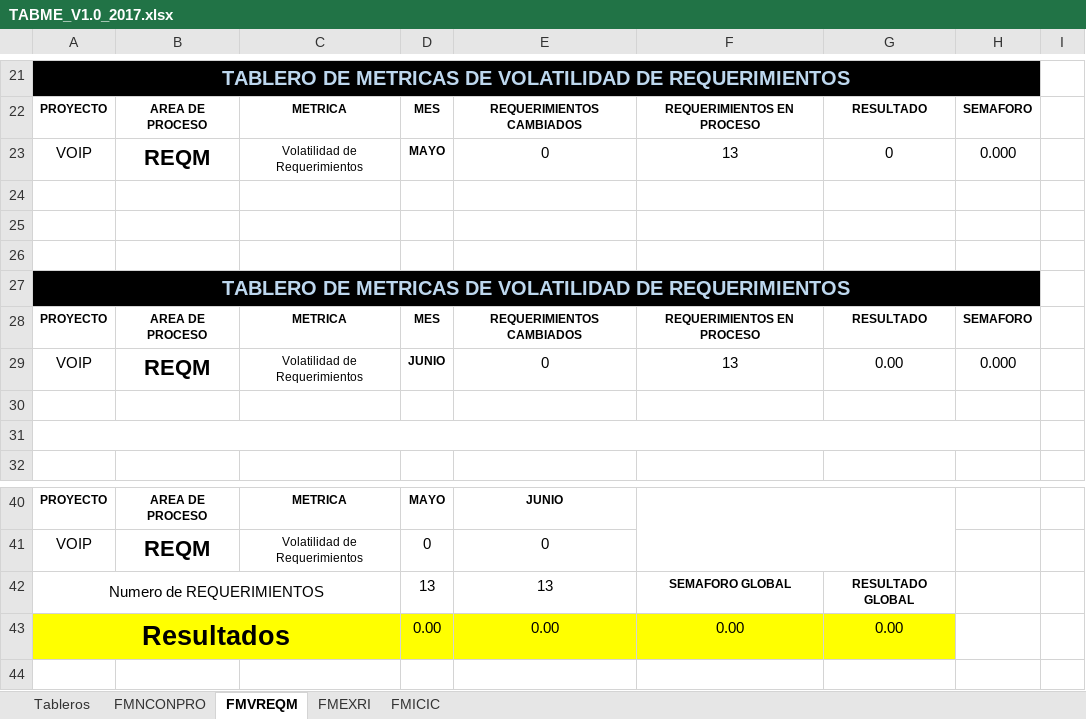
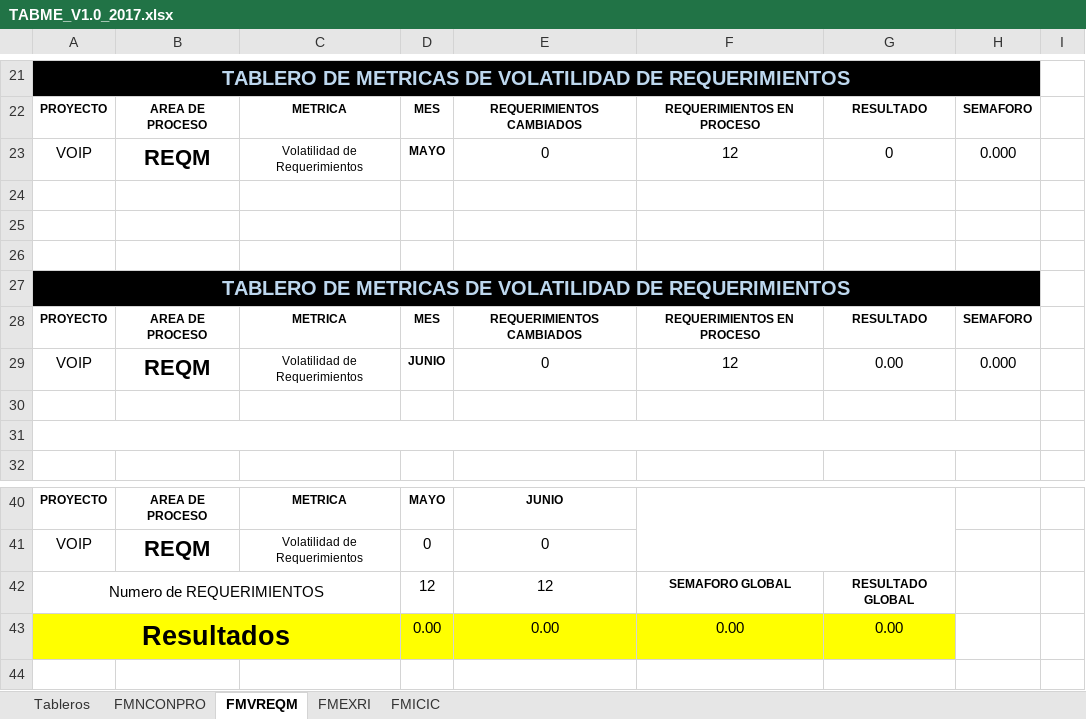
Before and after one commit to Aspersoft/Documentacion, an Excel workbook: MA/Resolucion/TABME_V1.0_2017.xlsx, sheet FMVREQM, drawn as a sheet; only a part is shown, gaps mark what is left out; values as stored, in another font and other column widths than the file's, no borders; charts and pictures and conditional formats not drawn; the diff names each change by its address in the sheet, - before the commit and + after, or states it on an @@ line.

Commit message:
tabla metrica version final

```diff
--- a/MA/Resolucion/TABME_V1.0_2017.xlsx (sheet FMVREQM)
+++ b/MA/Resolucion/TABME_V1.0_2017.xlsx (sheet FMVREQM)
-F23: 13
+F23: 12
-F29: 13
+F29: 12
-D42: 13
+D42: 12
-E42: 13
+E42: 12
```
Also changed, not shown: sheet FMICIC, charts or pictures.
